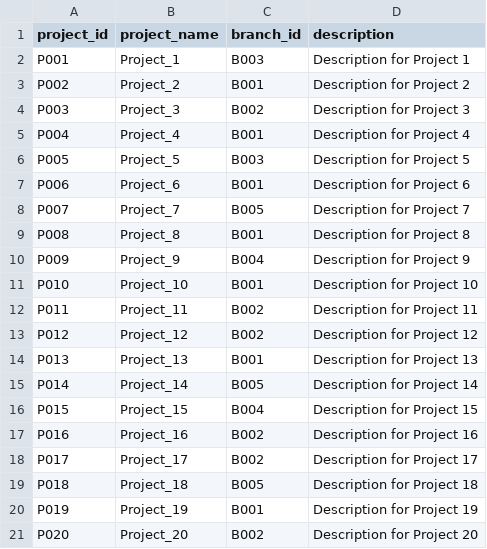
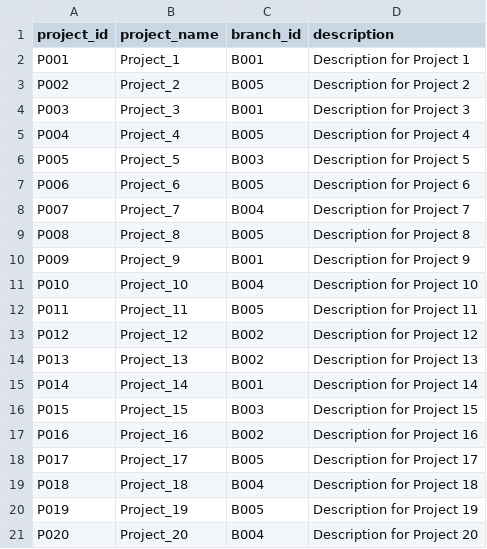
Before and after one commit to Bbhuri/mini_project, a CSV file: generated_csv/projects.csv, drawn as a sheet.

Commit message:
`Update project and student assignments in project_students.csv, projects.csv, and students.csv`

```diff
--- a/generated_csv/projects.csv
+++ b/generated_csv/projects.csv
@@ -1,21 +1,21 @@
 project_id,project_name,branch_id,description
-P001,Project_1,B003,Description for Project 1
-P002,Project_2,B001,Description for Project 2
-P003,Project_3,B002,Description for Project 3
-P004,Project_4,B001,Description for Project 4
+P001,Project_1,B001,Description for Project 1
+P002,Project_2,B005,Description for Project 2
+P003,Project_3,B001,Description for Project 3
+P004,Project_4,B005,Description for Project 4
 P005,Project_5,B003,Description for Project 5
-P006,Project_6,B001,Description for Project 6
-P007,Project_7,B005,Description for Project 7
-P008,Project_8,B001,Description for Project 8
-P009,Project_9,B004,Description for Project 9
-P010,Project_10,B001,Description for Project 10
-P011,Project_11,B002,Description for Project 11
+P006,Project_6,B005,Description for Project 6
+P007,Project_7,B004,Description for Project 7
+P008,Project_8,B005,Description for Project 8
+P009,Project_9,B001,Description for Project 9
+P010,Project_10,B004,Description for Project 10
+P011,Project_11,B005,Description for Project 11
 P012,Project_12,B002,Description for Project 12
-P013,Project_13,B001,Description for Project 13
-P014,Project_14,B005,Description for Project 14
-P015,Project_15,B004,Description for Project 15
+P013,Project_13,B002,Description for Project 13
+P014,Project_14,B001,Description for Project 14
+P015,Project_15,B003,Description for Project 15
 P016,Project_16,B002,Description for Project 16
-P017,Project_17,B002,Description for Project 17
-P018,Project_18,B005,Description for Project 18
-P019,Project_19,B001,Description for Project 19
-P020,Project_20,B002,Description for Project 20
+P017,Project_17,B005,Description for Project 17
+P018,Project_18,B004,Description for Project 18
+P019,Project_19,B005,Description for Project 19
+P020,Project_20,B004,Description for Project 20
```
Also changed, not shown: generated_csv/students.csv, 2 other files.
